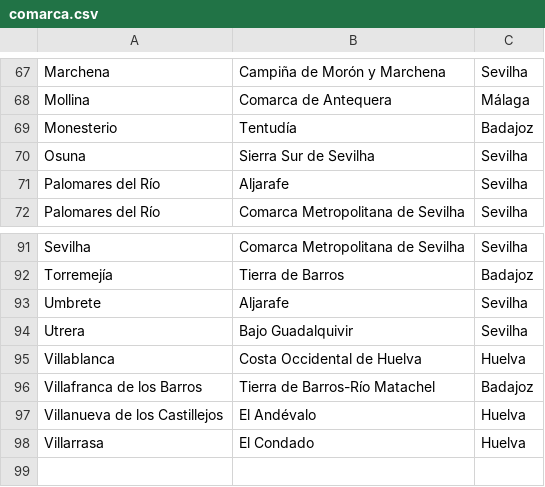
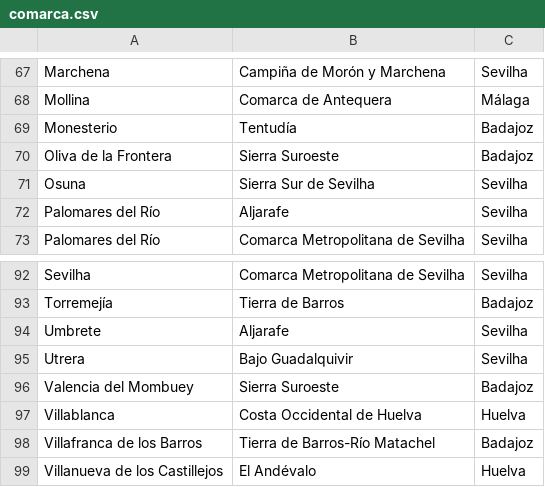
Before and after one commit to migueldgoncalves/Viajar, a CSV file: src/viajar/base_dados/comarca.csv, drawn as a sheet; only a part is shown, gaps mark what is left out; the shorter side is filled out with more unchanged rows; the diff names each change by its address in the sheet, - before the commit and + after, or states it on an @@ line.

```diff
--- a/src/viajar/base_dados/comarca.csv
+++ b/src/viajar/base_dados/comarca.csv
+row 70: Oliva de la Frontera | Sierra Suroeste | Badajoz
+row 96: Valencia del Mombuey | Sierra Suroeste | Badajoz
```
Also changed, not shown: src/viajar/base_dados/ligacao.csv, src/viajar/base_dados/local.csv, 4 other files.
